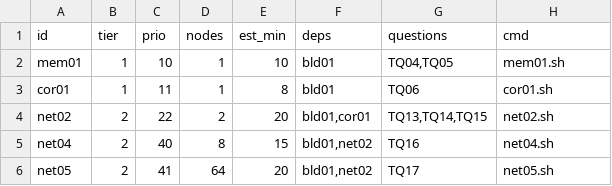
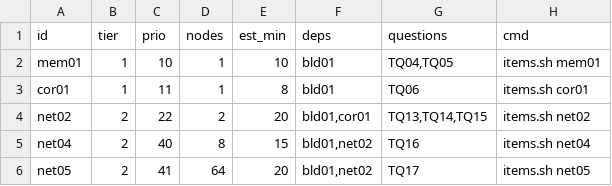
Before and after one commit to cecoppola/ntt, a TSV file: target/bench/manifest.d/10_critical.tsv, drawn as a sheet.

```diff
--- a/target/bench/manifest.d/10_critical.tsv
+++ b/target/bench/manifest.d/10_critical.tsv
@@ -1,6 +1,6 @@
 id	tier	prio	nodes	est_min	deps	questions	cmd
-mem01	1	10	1	10	bld01	TQ04,TQ05	mem01.sh
-cor01	1	11	1	8	bld01	TQ06	cor01.sh
-net02	2	22	2	20	bld01,cor01	TQ13,TQ14,TQ15	net02.sh
-net04	2	40	8	15	bld01,net02	TQ16	net04.sh
-net05	2	41	64	20	bld01,net02	TQ17	net05.sh
+mem01	1	10	1	10	bld01	TQ04,TQ05	items.sh mem01
+cor01	1	11	1	8	bld01	TQ06	items.sh cor01
+net02	2	22	2	20	bld01,cor01	TQ13,TQ14,TQ15	items.sh net02
+net04	2	40	8	15	bld01,net02	TQ16	items.sh net04
+net05	2	41	64	20	bld01,net02	TQ17	items.sh net05
```
Also changed, not shown: target/bench/manifest.d/00_build.tsv, target/bench/manifest.d/20_opt.tsv, 16 other files.
